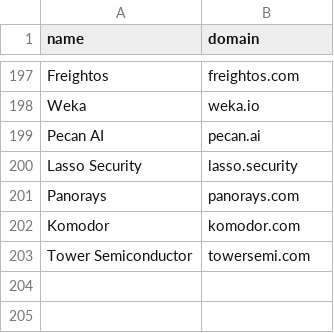
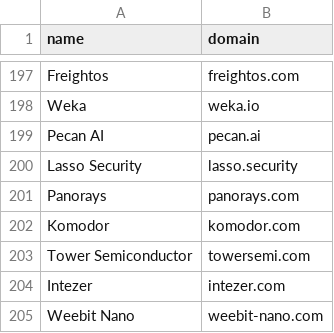
Before and after one commit to ravidorr/il-jobs, a CSV file: data/seed_companies.csv, drawn as a sheet; only a part is shown, gaps mark what is left out; the diff names each change by its address in the sheet, - before the commit and + after, or states it on an @@ line.

```diff
--- a/data/seed_companies.csv
+++ b/data/seed_companies.csv
+row 204: Intezer | intezer.com
+row 205: Weebit Nano | weebit-nano.com
```
Also changed, not shown: data/unresolved_candidates.csv, 12 other files.
